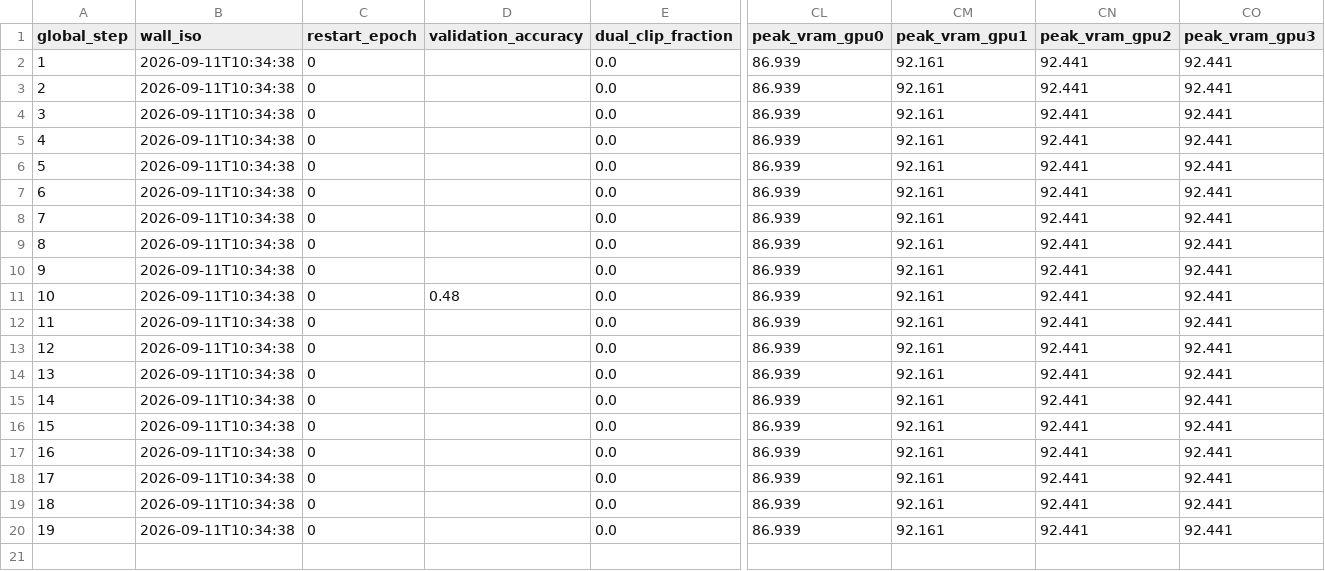
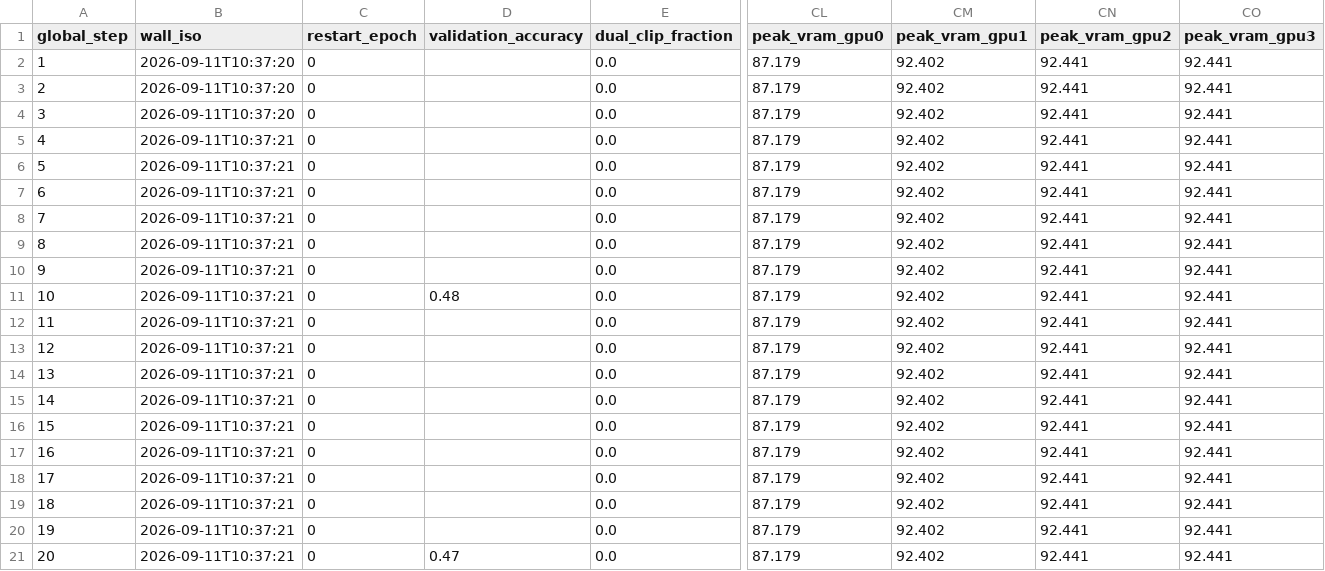
Before and after one commit to terrense/qwen3-8b-grpo-dapo-lab, a CSV file: experiments/M20_grpo/metrics/training_metrics.csv, drawn as a sheet; only a part is shown, gaps mark what is left out; rows hold the shown columns only; the diff names each change by its address in the sheet, - before the commit and + after, or states it on an @@ line.

```diff
--- a/experiments/M20_grpo/metrics/training_metrics.csv
+++ b/experiments/M20_grpo/metrics/training_metrics.csv
-B2:B4 (wall_iso): 2026-09-11T10:34:38
+B2:B4 (wall_iso): 2026-09-11T10:37:20
-CL2:CL20 (peak_vram_gpu0): 86.939
+CL2:CL20 (peak_vram_gpu0): 87.179
-CM2:CM20 (peak_vram_gpu1): 92.161
+CM2:CM20 (peak_vram_gpu1): 92.402
-B5:B20 (wall_iso): 2026-09-11T10:34:38
+B5:B20 (wall_iso): 2026-09-11T10:37:21
+row 21: 20 | 2026-09-11T10:37:21 | 0 | 0.47 | 0.0 | 87.179 | 92.402 | 92.441 | 92.441
```
Also changed, not shown: 16 other files.
